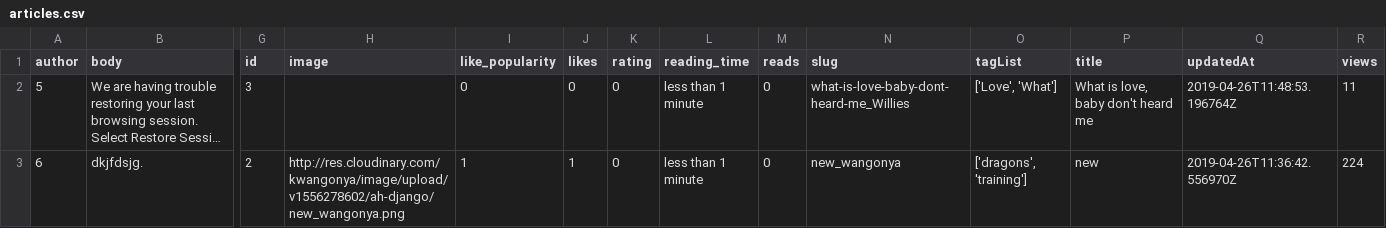
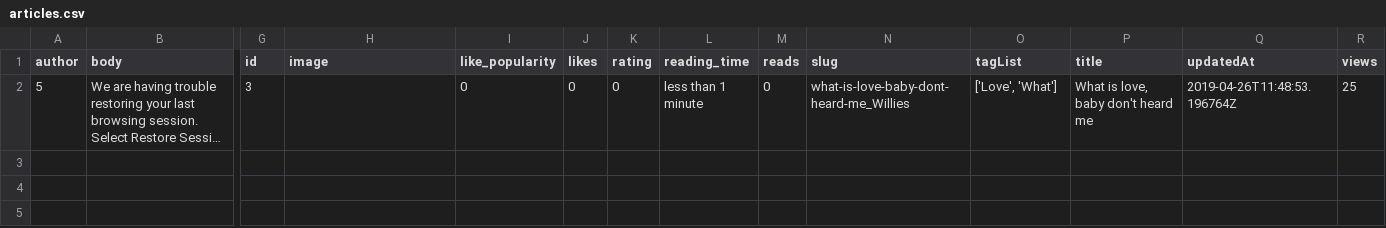
Before and after one commit to wekesa931/ah-cli, a CSV file: articles.csv, drawn as a sheet; only a part is shown, gaps mark what is left out; long unchanged cells end in …; rows hold the shown columns only; the diff names each change by its address in the sheet, - before the commit and + after, or states it on an @@ line.

```diff
--- a/articles.csv
+++ b/articles.csv
-R2 (views): 11
+R2 (views): 25
-row 3: 6 | dkjfdsjg. | 2 | http://res.cloudinary.com/kwangonya/image/upload/v1556278602/ah-django/new_wangonya.png | 1 | 1 | 0 | less than 1 minute | 0 | new_wangonya | ['dragons', 'training'] | new | 2019-04-26T11:36:42.556970Z | 224
```
Also changed, not shown: 6 other files.
